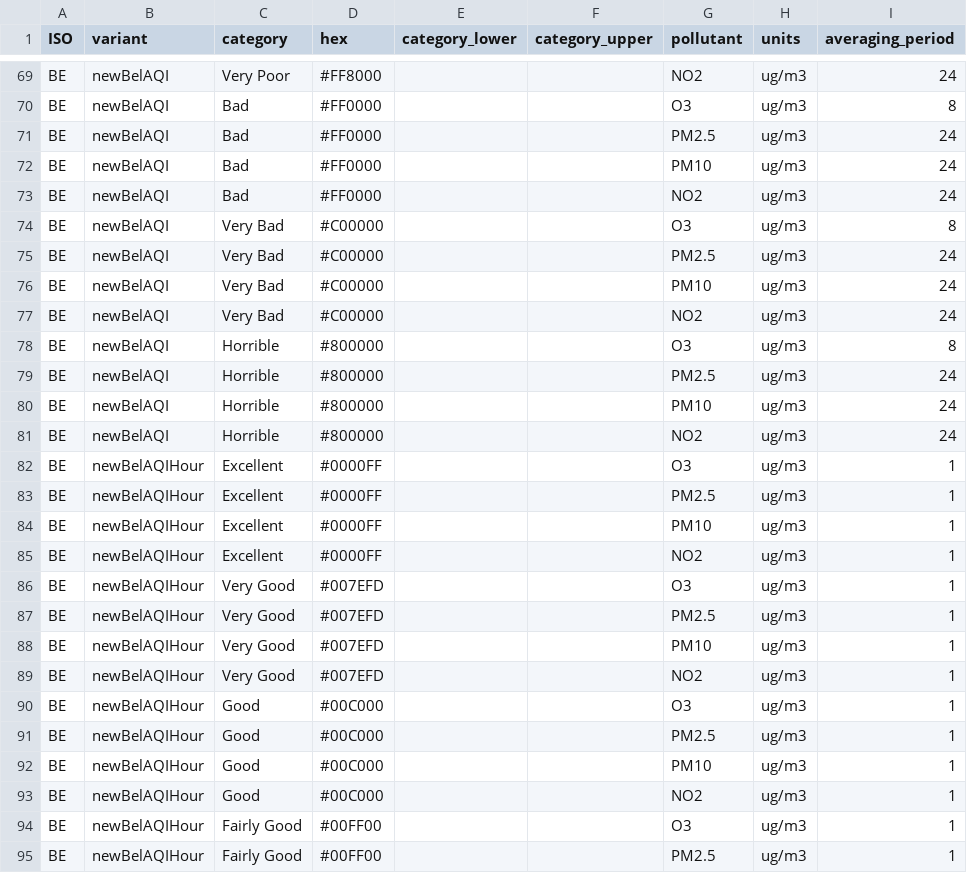
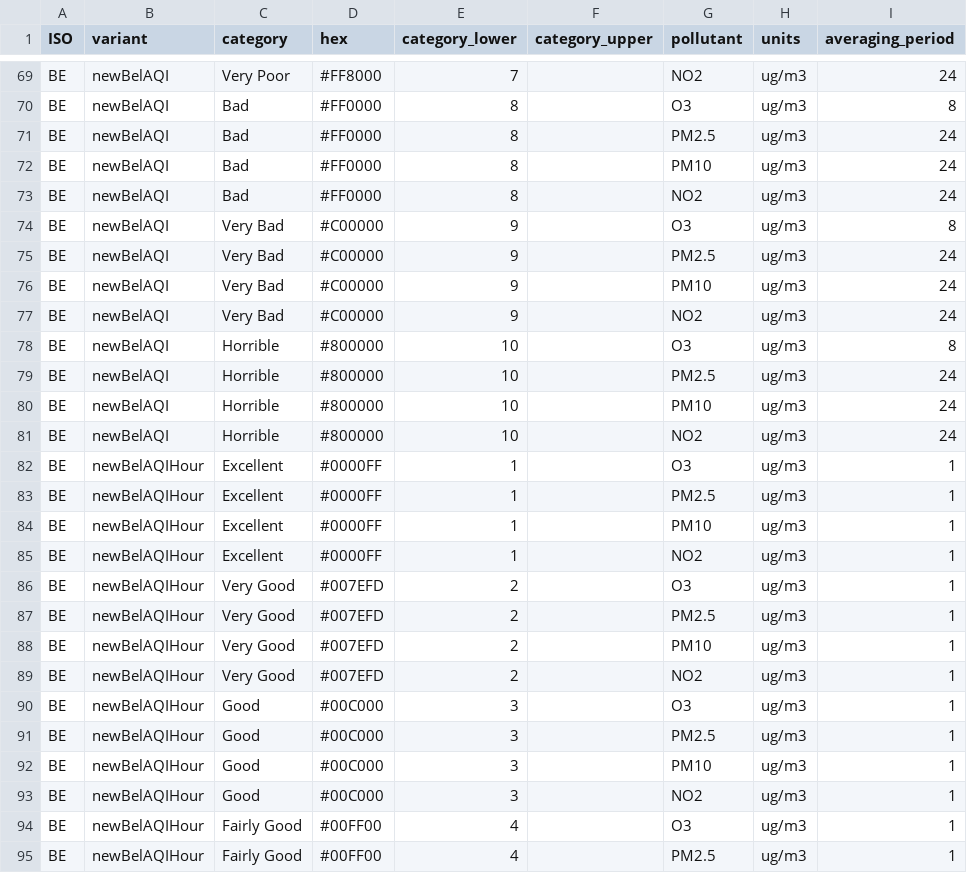
Before and after one commit to openaq/aqi-hub, a CSV file: src/data/breakpoints/belgium.csv, drawn as a sheet; only a part is shown, gaps mark what is left out; the diff covers the shown part only; the diff names each change by its address in the sheet, - before the commit and + after, or states it on an @@ line.

```diff
--- a/src/data/breakpoints/belgium.csv
+++ b/src/data/breakpoints/belgium.csv
-E69 (category_lower): (empty)
+E69 (category_lower): 7
-E70:E73 (category_lower): (empty)
+E70:E73 (category_lower): 8
-E74:E77 (category_lower): (empty)
+E74:E77 (category_lower): 9
-E78:E81 (category_lower): (empty)
+E78:E81 (category_lower): 10
-E82:E85 (category_lower): (empty)
+E82:E85 (category_lower): 1
-E86:E89 (category_lower): (empty)
+E86:E89 (category_lower): 2
-E90:E93 (category_lower): (empty)
+E90:E93 (category_lower): 3
-E94:E95 (category_lower): (empty)
+E94:E95 (category_lower): 4
```
Also changed, not shown: 93 edited cells elsewhere in this file, 1 other file.
